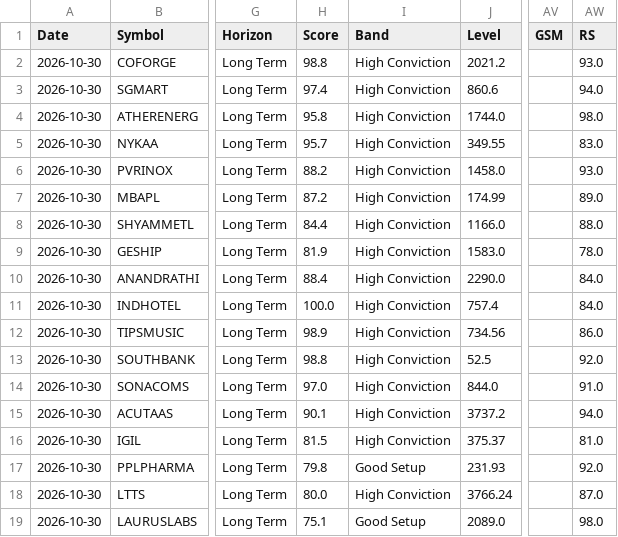
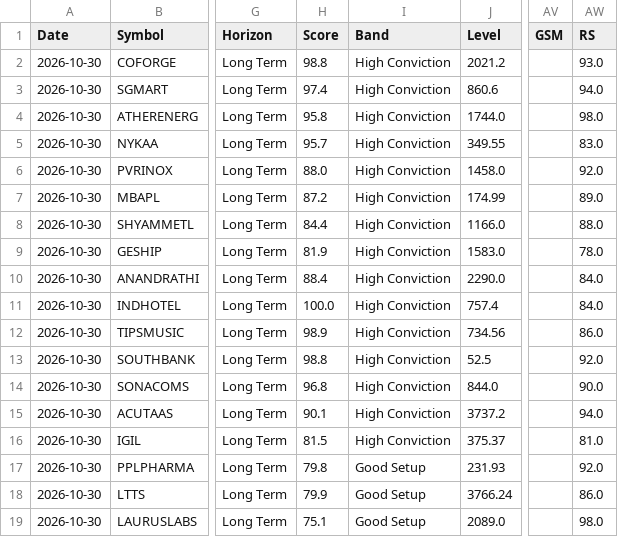
Before and after one commit to Venkey-stocks/stock-radar, a CSV file: data/early_movers.csv, drawn as a sheet; only a part is shown, gaps mark what is left out; the diff names each change by its address in the sheet, - before the commit and + after, or states it on an @@ line.

```diff
--- a/data/early_movers.csv
+++ b/data/early_movers.csv
-H6 (Score): 88.2
+H6 (Score): 88.0
-AW6 (RS): 93.0
+AW6 (RS): 92.0
-H14 (Score): 97.0
+H14 (Score): 96.8
-AW14 (RS): 91.0
+AW14 (RS): 90.0
-H18 (Score): 80.0
+H18 (Score): 79.9
-I18 (Band): High Conviction
+I18 (Band): Good Setup
-AW18 (RS): 87.0
+AW18 (RS): 86.0
```
Also changed, not shown: data/events.csv, data/history/early_2026-10-30.csv, 13 other files.
